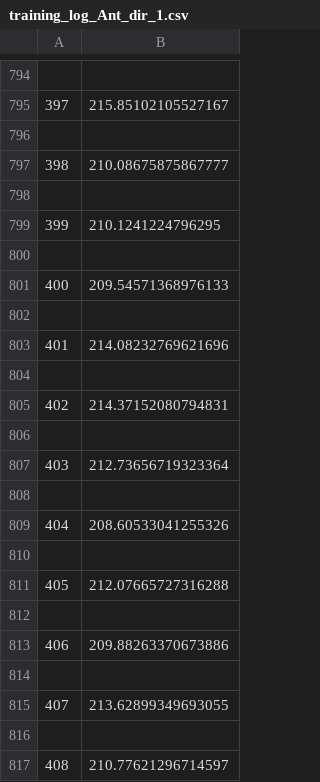
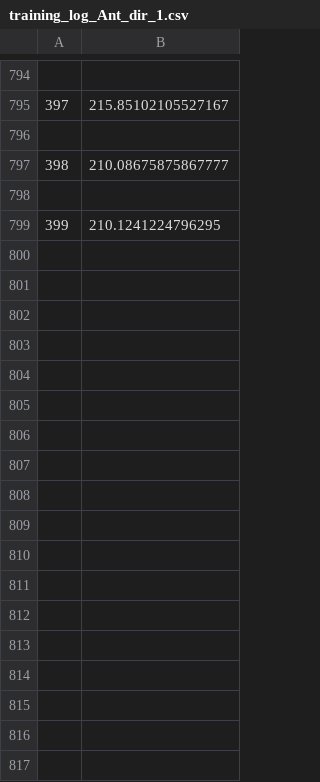
Before and after one commit to xsy786912649/meta-constrained-reinforcement-learning, a CSV file: BOMRL_new/results/training_log_Ant_dir_1.csv, drawn as a sheet; only a part is shown, gaps mark what is left out.

```diff
--- a/BOMRL_new/results/training_log_Ant_dir_1.csv
+++ b/BOMRL_new/results/training_log_Ant_dir_1.csv
@@ -799,19 +799 @@
 399,210.1241224796295
-
-400,209.54571368976133
-
-401,214.08232769621696
-
-402,214.37152080794831
-
-403,212.73656719323364
-
-404,208.60533041255326
-
-405,212.07665727316288
-
-406,209.88263370673886
-
-407,213.62899349693055
-
-408,210.77621296714597
```
Also changed, not shown: BOMRL_new/results/training_log_Ant_dir_2.csv, 8 other files.
